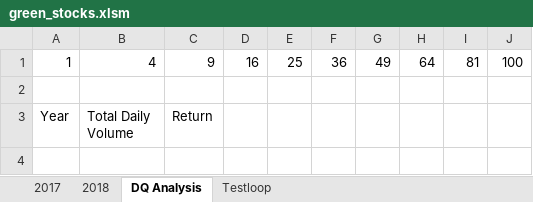
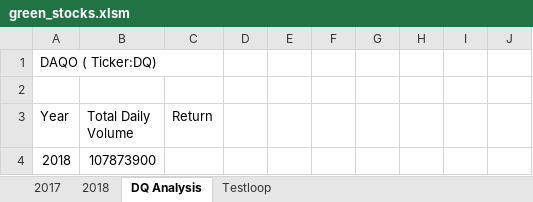
Before and after one commit to Hamza97anh/stock-analysis, an Excel workbook: green_stocks.xlsm, sheet DQ Analysis, drawn as a sheet; values as stored, in another font and other column widths than the file's, no borders; removed rows and columns are numbered as before the commit, all else as after; the diff names each change by its address in the sheet, - before the commit and + after, or states it on an @@ line.

Commit message:
made code for finding daily volume

```diff
--- a/green_stocks.xlsm (sheet DQ Analysis)
+++ b/green_stocks.xlsm (sheet DQ Analysis)
-row 1: 1 | 4 | 9 | 16 | 25 | 36 | 49 | 64 | 81 | 100
+row 1: DAQO ( Ticker:DQ)
+row 4: 2018 | 107873900
```
